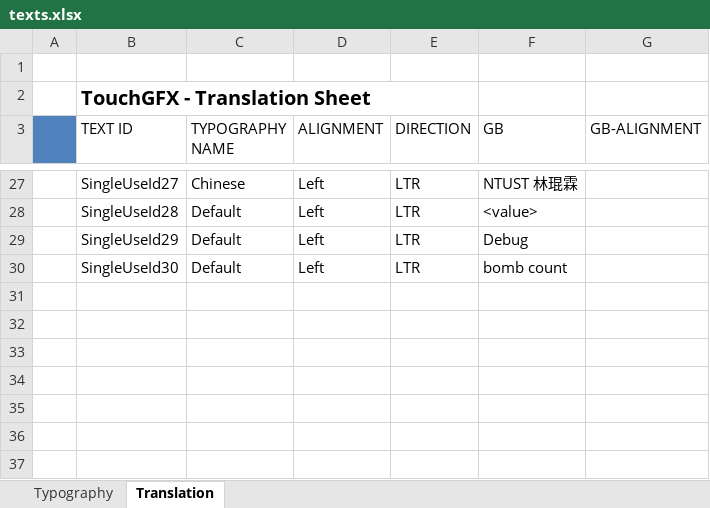
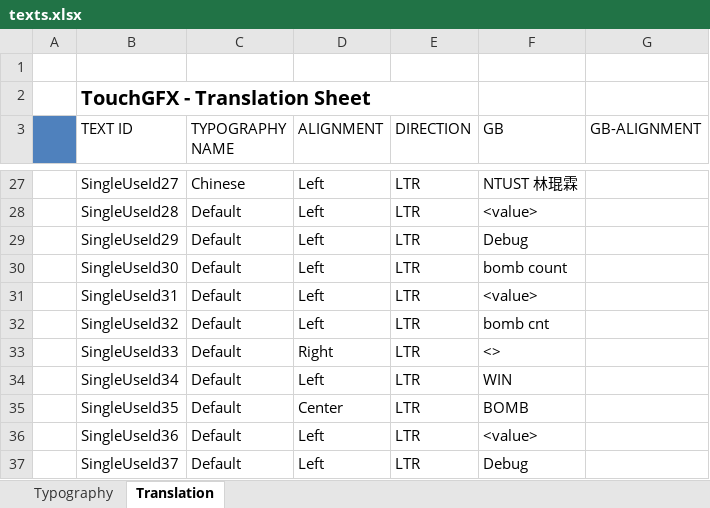
Before and after one commit to qqq89513/Embedded-System-Design-Laboratory-Homework, an Excel workbook: lab03_minesweeper/TouchGFX/assets/texts/texts.xlsx, sheet Translation, drawn as a sheet; only a part is shown, gaps mark what is left out; values as stored, in another font and other column widths than the file's, no borders; the diff names each change by its address in the sheet, - before the commit and + after, or states it on an @@ line.

```diff
--- a/lab03_minesweeper/TouchGFX/assets/texts/texts.xlsx (sheet Translation)
+++ b/lab03_minesweeper/TouchGFX/assets/texts/texts.xlsx (sheet Translation)
+row 31:  | SingleUseId31 | Default | Left | LTR | <value>
+row 32:  | SingleUseId32 | Default | Left | LTR | bomb cnt
+row 33:  | SingleUseId33 | Default | Right | LTR | <>
+row 34:  | SingleUseId34 | Default | Left | LTR | WIN
+row 35:  | SingleUseId35 | Default | Center | LTR | BOMB
+row 36:  | SingleUseId36 | Default | Left | LTR | <value>
+row 37:  | SingleUseId37 | Default | Left | LTR | Debug
```
Also changed, not shown: sheet Typography, 59 other files.
